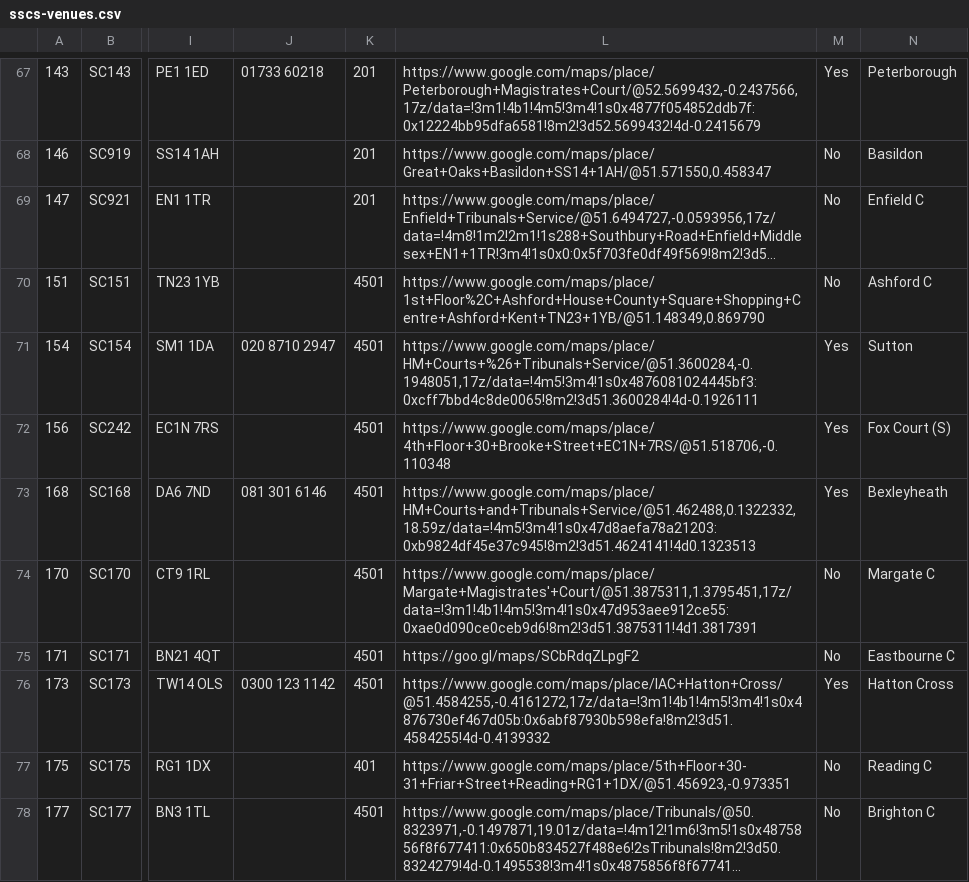
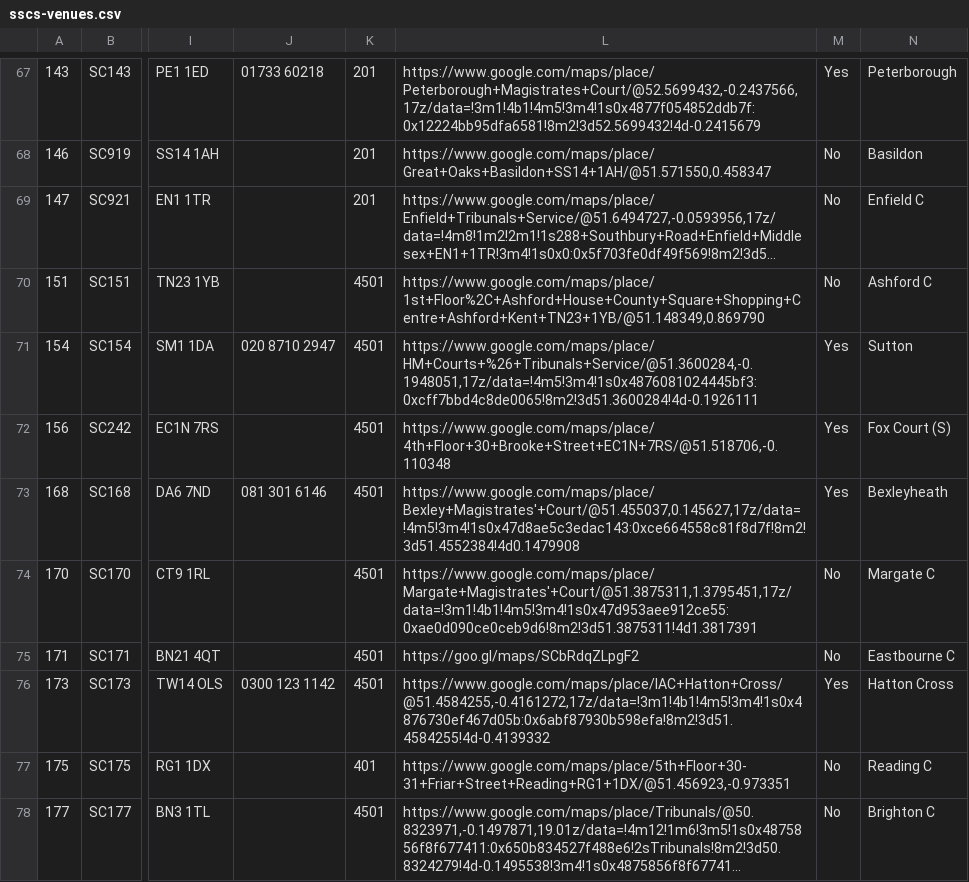
Before and after one commit to hmcts/sscs-common, a CSV file: src/main/resources/reference-data/sscs-venues.csv, drawn as a sheet; only a part is shown, gaps mark what is left out; long unchanged cells end in …; the diff names each change by its address in the sheet, - before the commit and + after, or states it on an @@ line.

Commit message:
SSCS-10572 Updating google map URL for address

```diff
--- a/src/main/resources/reference-data/sscs-venues.csv
+++ b/src/main/resources/reference-data/sscs-venues.csv
-L73: https://www.google.com/maps/place/HM+Courts+and+Tribunals+Service/@51.462488,0.1322332,18.59z/data=!4m5!3m4!1s0x47d8aefa78a21203:0xb9824df45e37c945!8m2!3d51.4624141!4d0.1323513
+L73: https://www.google.com/maps/place/Bexley+Magistrates'+Court/@51.455037,0.145627,17z/data=!4m5!3m4!1s0x47d8ae5c3edac143:0xce664558c81f8d7f!8m2!3d51.4552384!4d0.1479908
```
